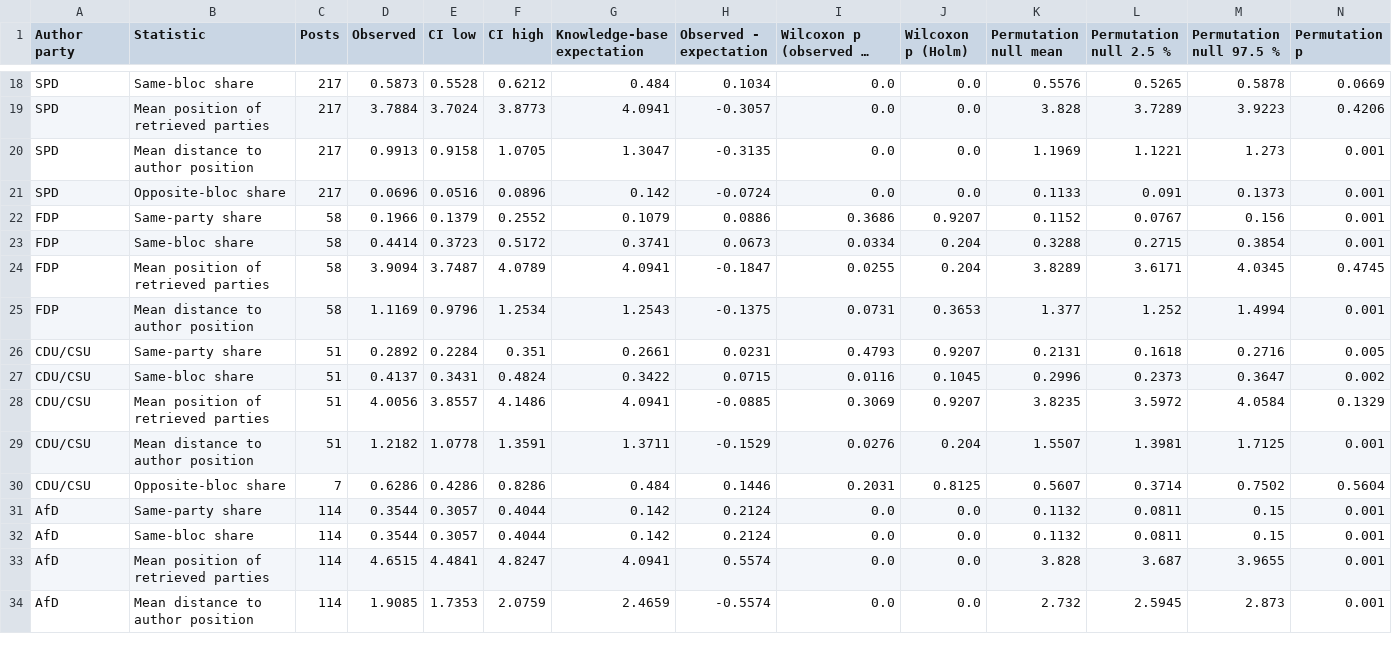
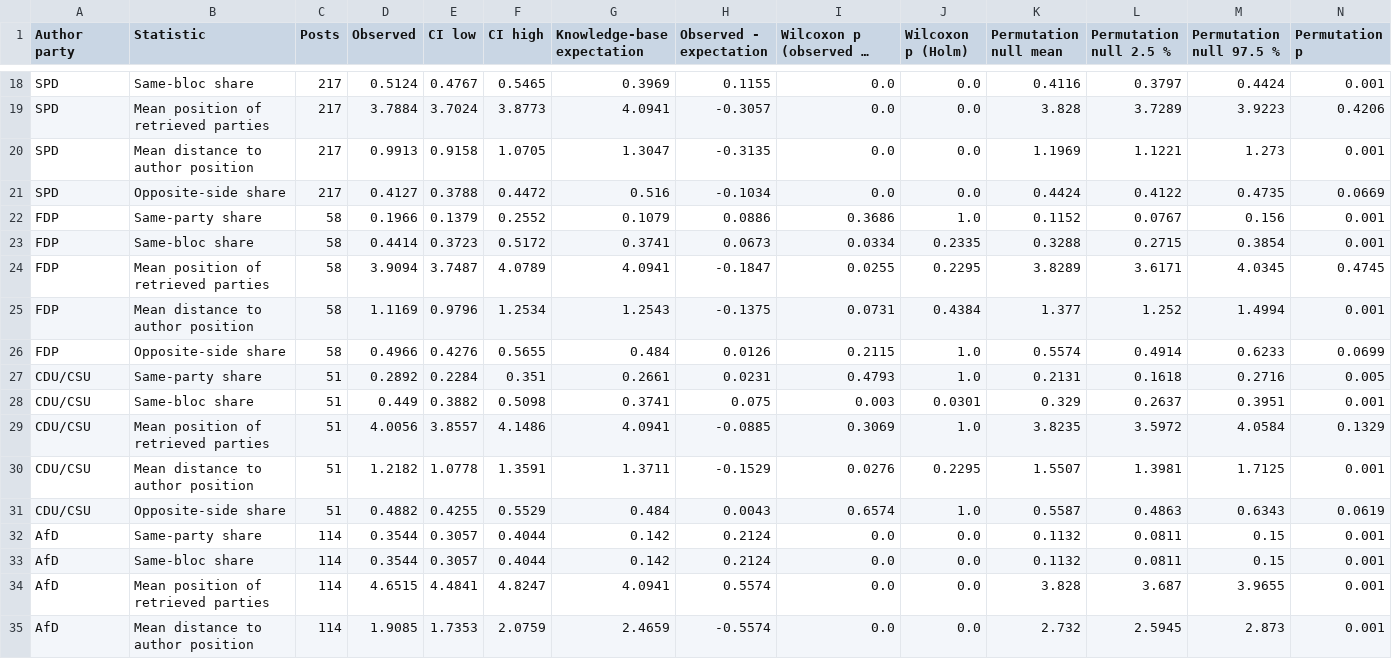
Before and after one commit to Jamo197/political-bias-detection, a CSV file: results/thesis/04_why_rag/retrieval_chance_level.csv, drawn as a sheet; only a part is shown, gaps mark what is left out; long unchanged cells end in …; removed rows and columns are numbered as before the commit, all else as after; the diff covers the shown part only; the diff names each change by its address in the sheet, - before the commit and + after, or states it on an @@ line.

```diff
--- a/results/thesis/04_why_rag/retrieval_chance_level.csv
+++ b/results/thesis/04_why_rag/retrieval_chance_level.csv
-D18 (Observed): 0.5873
+D18 (Observed): 0.5124
-E18 (CI low): 0.5528
+E18 (CI low): 0.4767
-F18 (CI high): 0.6212
+F18 (CI high): 0.5465
-G18 (Knowledge-base expectation): 0.484
+G18 (Knowledge-base expectation): 0.3969
-H18 (Observed - expectation): 0.1034
+H18 (Observed - expectation): 0.1155
-K18 (Permutation null mean): 0.5576
+K18 (Permutation null mean): 0.4116
-L18 (Permutation null 2.5 %): 0.5265
+L18 (Permutation null 2.5 %): 0.3797
-M18 (Permutation null 97.5 %): 0.5878
+M18 (Permutation null 97.5 %): 0.4424
-N18 (Permutation p): 0.0669
+N18 (Permutation p): 0.001
-B21 (Statistic): Opposite-bloc share
+B21 (Statistic): Opposite-side share
-D21 (Observed): 0.0696
+D21 (Observed): 0.4127
-E21 (CI low): 0.0516
+E21 (CI low): 0.3788
-F21 (CI high): 0.0896
+F21 (CI high): 0.4472
-G21 (Knowledge-base expectation): 0.142
+G21 (Knowledge-base expectation): 0.516
-H21 (Observed - expectation): -0.0724
+H21 (Observed - expectation): -0.1034
-K21 (Permutation null mean): 0.1133
+K21 (Permutation null mean): 0.4424
-L21 (Permutation null 2.5 %): 0.091
+L21 (Permutation null 2.5 %): 0.4122
-M21 (Permutation null 97.5 %): 0.1373
+M21 (Permutation null 97.5 %): 0.4735
-N21 (Permutation p): 0.001
+N21 (Permutation p): 0.0669
-J22 (Wilcoxon p (Holm)): 0.9207
+J22 (Wilcoxon p (Holm)): 1.0
-J23 (Wilcoxon p (Holm)): 0.204
+J23 (Wilcoxon p (Holm)): 0.2335
-J24 (Wilcoxon p (Holm)): 0.204
+J24 (Wilcoxon p (Holm)): 0.2295
-J25 (Wilcoxon p (Holm)): 0.3653
+J25 (Wilcoxon p (Holm)): 0.4384
+row 26: FDP | Opposite-side share | 58 | 0.4966 | 0.4276 | 0.5655 | 0.484 | 0.0126 | 0.2115 | 1.0 | 0.5574 | 0.4914 | 0.6233 | 0.0699
-J27 (Wilcoxon p (Holm)): 0.9207
+J27 (Wilcoxon p (Holm)): 1.0
-row 27: CDU/CSU | Same-bloc share | 51 | 0.4137 | 0.3431 | 0.4824 | 0.3422 | 0.0715 | 0.0116 | 0.1045 | 0.2996 | 0.2373 | 0.3647 | 0.002
+row 28: CDU/CSU | Same-bloc share | 51 | 0.449 | 0.3882 | 0.5098 | 0.3741 | 0.075 | 0.003 | 0.0301 | 0.329 | 0.2637 | 0.3951 | 0.001
-J29 (Wilcoxon p (Holm)): 0.9207
+J29 (Wilcoxon p (Holm)): 1.0
-J30 (Wilcoxon p (Holm)): 0.204
+J30 (Wilcoxon p (Holm)): 0.2295
-row 30: CDU/CSU | Opposite-bloc share | 7 | 0.6286 | 0.4286 | 0.8286 | 0.484 | 0.1446 | 0.2031 | 0.8125 | 0.5607 | 0.3714 | 0.7502 | 0.5604
+row 31: CDU/CSU | Opposite-side share | 51 | 0.4882 | 0.4255 | 0.5529 | 0.484 | 0.0043 | 0.6574 | 1.0 | 0.5587 | 0.4863 | 0.6343 | 0.0619
```
Also changed, not shown: 58 edited cells elsewhere in this file, results/evaluation/2026-11-12_full/retrieval_quality.csv, results/thesis/04_why_rag/extremes_judge_labels.csv, 22 other files.
